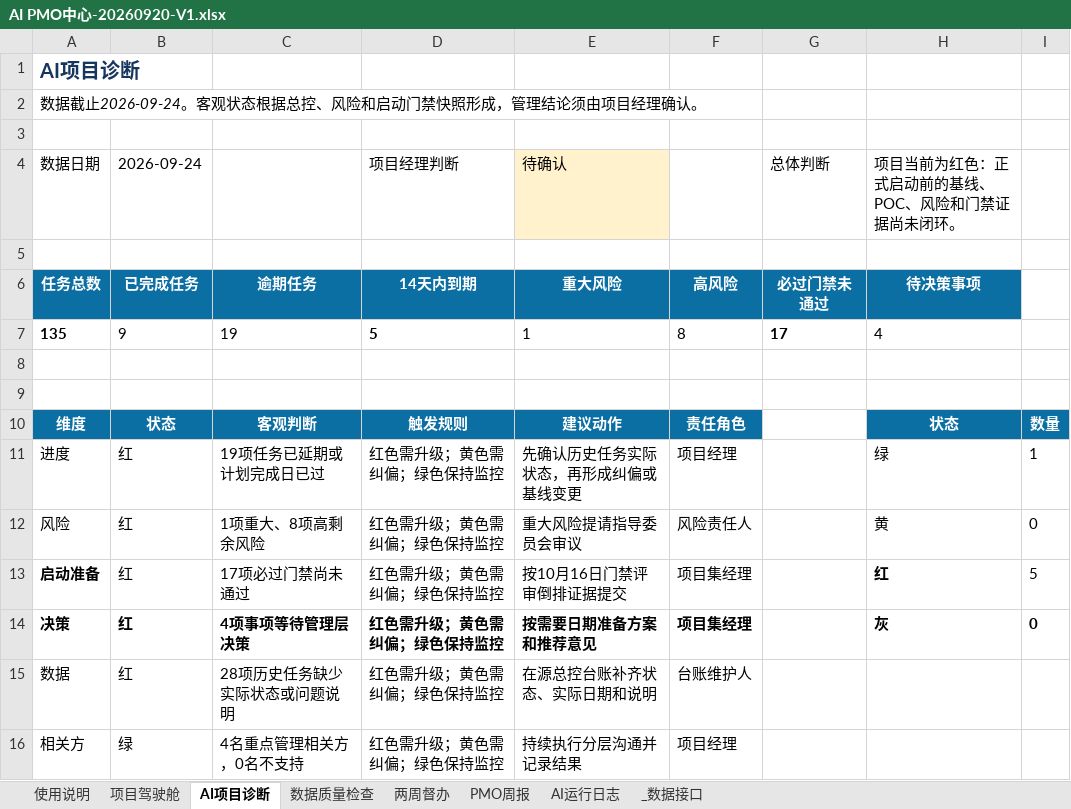
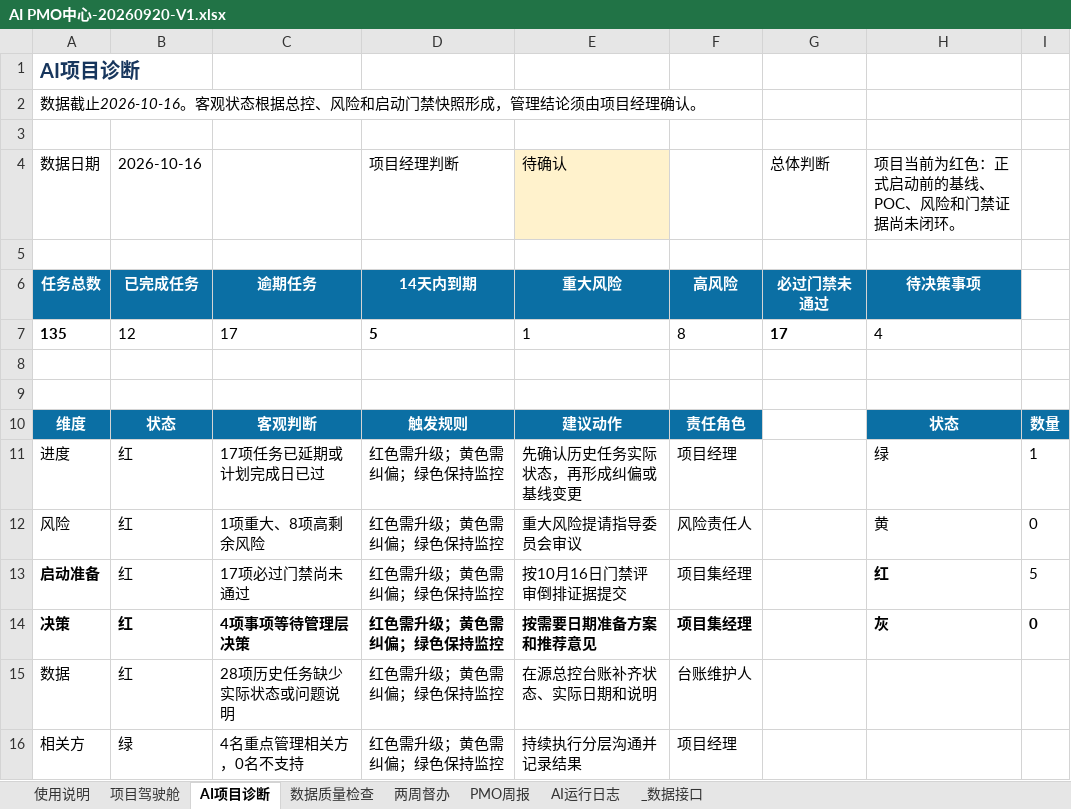
Before and after one commit to zhaolux/ai_pmo, an Excel workbook: 合同全生命周期管理系统-项目管理套件/11_AI_PMO中心/AI PMO中心-20260920-V1.xlsx, sheet AI项目诊断, drawn as a sheet; values as stored, in another font and other column widths than the file's, no borders; charts and pictures not drawn; the diff names each change by its address in the sheet, - before the commit and + after, or states it on an @@ line.

```diff
--- a/合同全生命周期管理系统-项目管理套件/11_AI_PMO中心/AI PMO中心-20260920-V1.xlsx (sheet AI项目诊断)
+++ b/合同全生命周期管理系统-项目管理套件/11_AI_PMO中心/AI PMO中心-20260920-V1.xlsx (sheet AI项目诊断)
-A2: 数据截止2026-09-24。客观状…
+A2: 数据截止2026-10-16。客观状…
-B4: 2026-09-24
+B4: 2026-10-16
-B7: 9
+B7: 12
-C7: 19
+C7: 17
-C11: 19项任务已延期或计划完成日已过
+C11: 17项任务已延期或计划完成日已过
```
Also changed, not shown: sheet 两周督办, sheet 数据质量检查, sheet 项目驾驶舱, sheet _数据接口, sheet PMO周报, sheet AI运行日志, charts or pictures, 3 other files.
